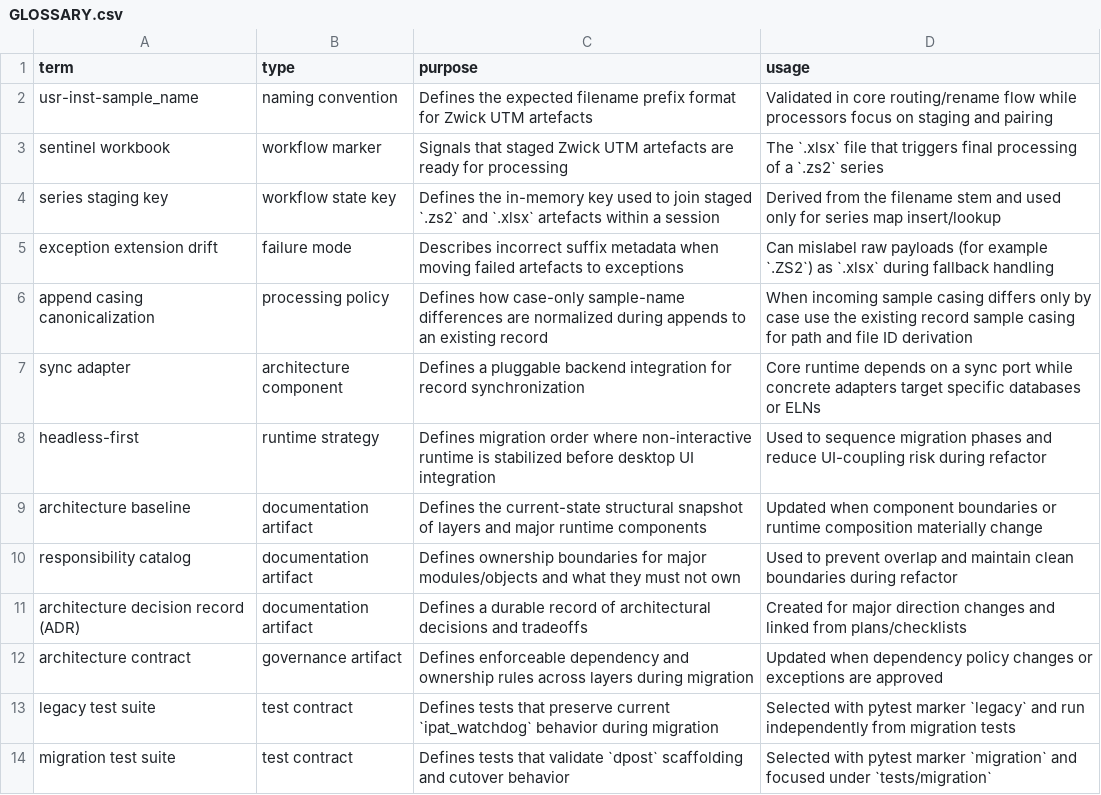
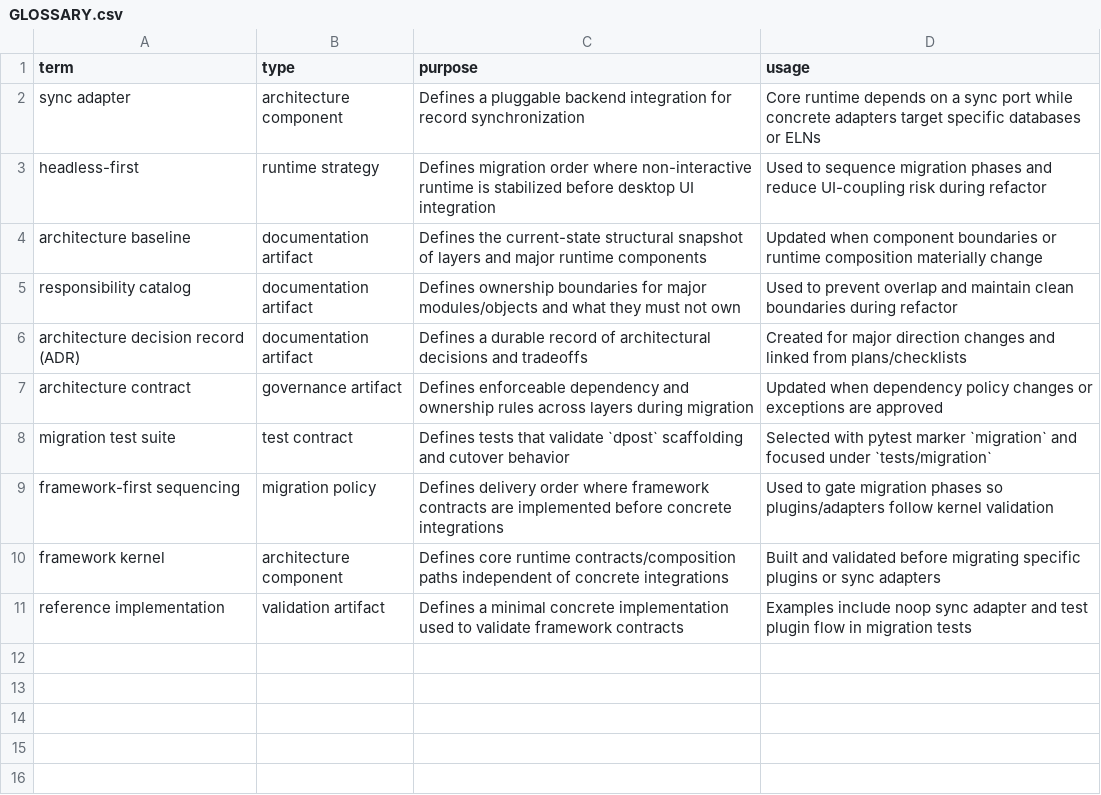
Before and after one commit to altshiftj/dpost-v2-refactor, a CSV file: GLOSSARY.csv, drawn as a sheet; removed rows and columns are numbered as before the commit, all else as after; the diff names each change by its address in the sheet, - before the commit and + after, or states it on an @@ line.

Commit message:
starting framework kerne build

```diff
--- a/GLOSSARY.csv
+++ b/GLOSSARY.csv
-row 2: usr-inst-sample_name | naming convention | Defines the expected filename prefix format for Zwick UTM artefacts | Validated in core routing/rename flow while processors focus on staging and pairing
-row 3: sentinel workbook | workflow marker | Signals that staged Zwick UTM artefacts are ready for processing | The `.xlsx` file that triggers final processing of a `.zs2` series
-row 4: series staging key | workflow state key | Defines the in-memory key used to join staged `.zs2` and `.xlsx` artefacts within a session | Derived from the filename stem and used only for series map insert/lookup
-row 5: exception extension drift | failure mode | Describes incorrect suffix metadata when moving failed artefacts to exceptions | Can mislabel raw payloads (for example `.ZS2`) as `.xlsx` during fallback handling
-row 6: append casing canonicalization | processing policy | Defines how case-only sample-name differences are normalized during appends to an existing record | When incoming sample casing differs only by case use the existing record sample casing for path and file ID derivation
-row 13: legacy test suite | test contract | Defines tests that preserve current `ipat_watchdog` behavior during migration | Selected with pytest marker `legacy` and run independently from migration tests
+row 9: framework-first sequencing | migration policy | Defines delivery order where framework contracts are implemented before concrete integrations | Used to gate migration phases so plugins/adapters follow kernel validation
+row 10: framework kernel | architecture component | Defines core runtime contracts/composition paths independent of concrete integrations | Built and validated before migrating specific plugins or sync adapters
+row 11: reference implementation | validation artifact | Defines a minimal concrete implementation used to validate framework contracts | Examples include noop sync adapter and test plugin flow in migration tests
```
Also changed, not shown: 8 other files.
